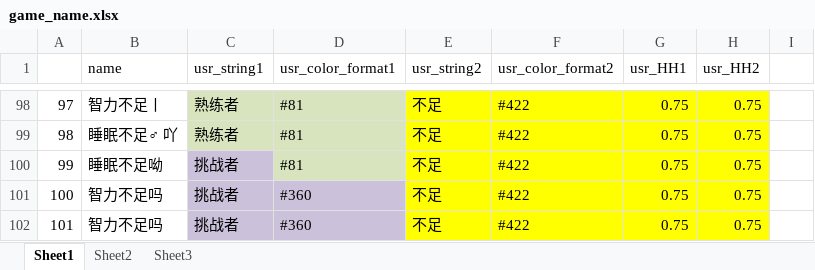
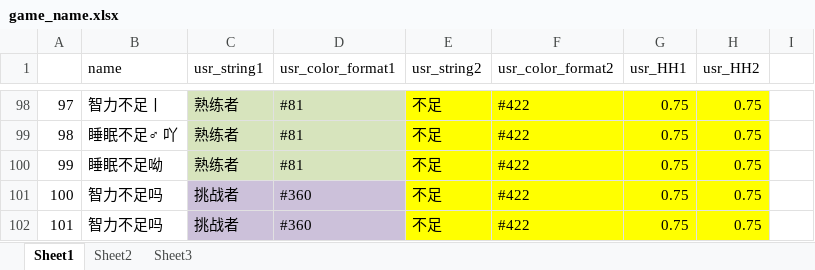
Before and after one commit to Lightman-yang/webdriver_new, an Excel workbook: lw/game_name.xlsx, sheet Sheet1, drawn as a sheet; only a part is shown, gaps mark what is left out; values as stored, in another font and other column widths than the file's, no borders; the diff names each change by its address in the sheet, - before the commit and + after, or states it on an @@ line.

```diff
--- a/lw/game_name.xlsx (sheet Sheet1)
+++ b/lw/game_name.xlsx (sheet Sheet1)
-C100 (usr_string1): 挑战者
+C100 (usr_string1): 熟练者
-C100 fill: #CCC1DA
+C100 fill: #D7E4BD
```
Also changed, not shown: 2 other files.
